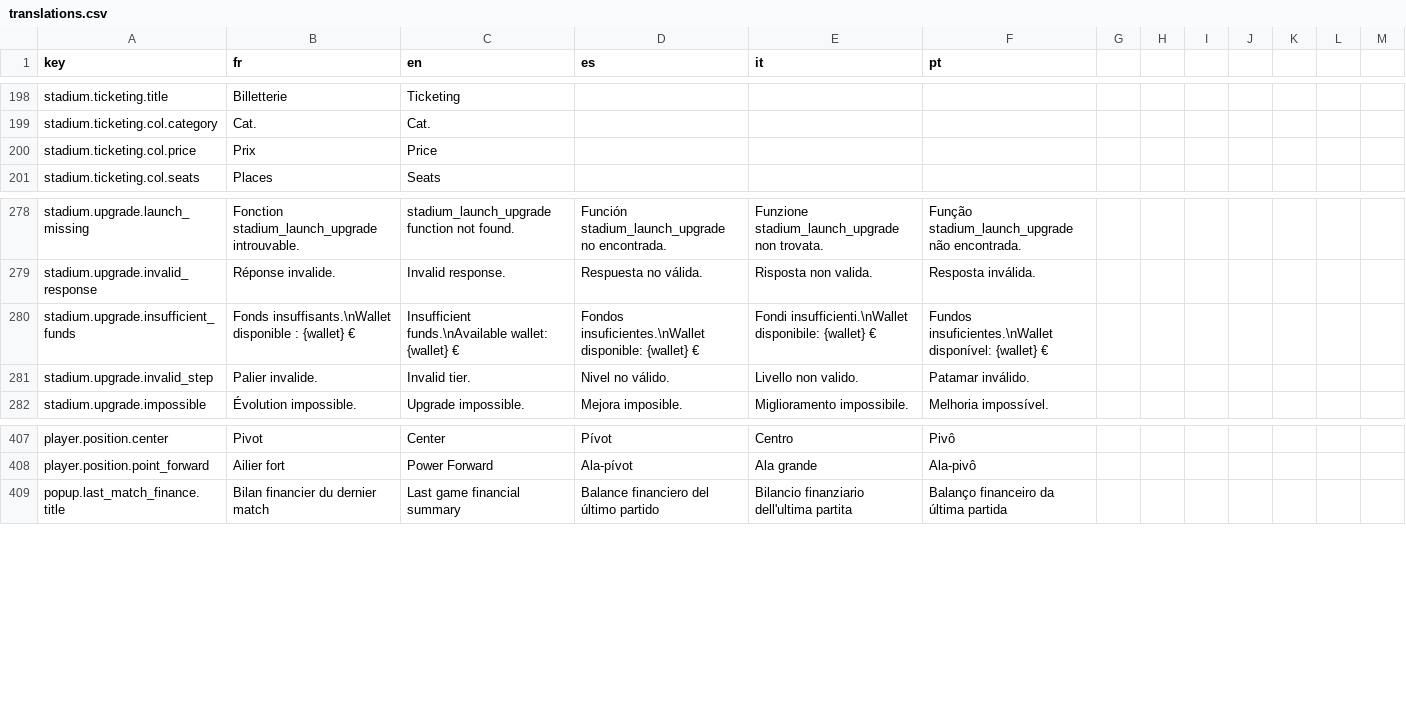
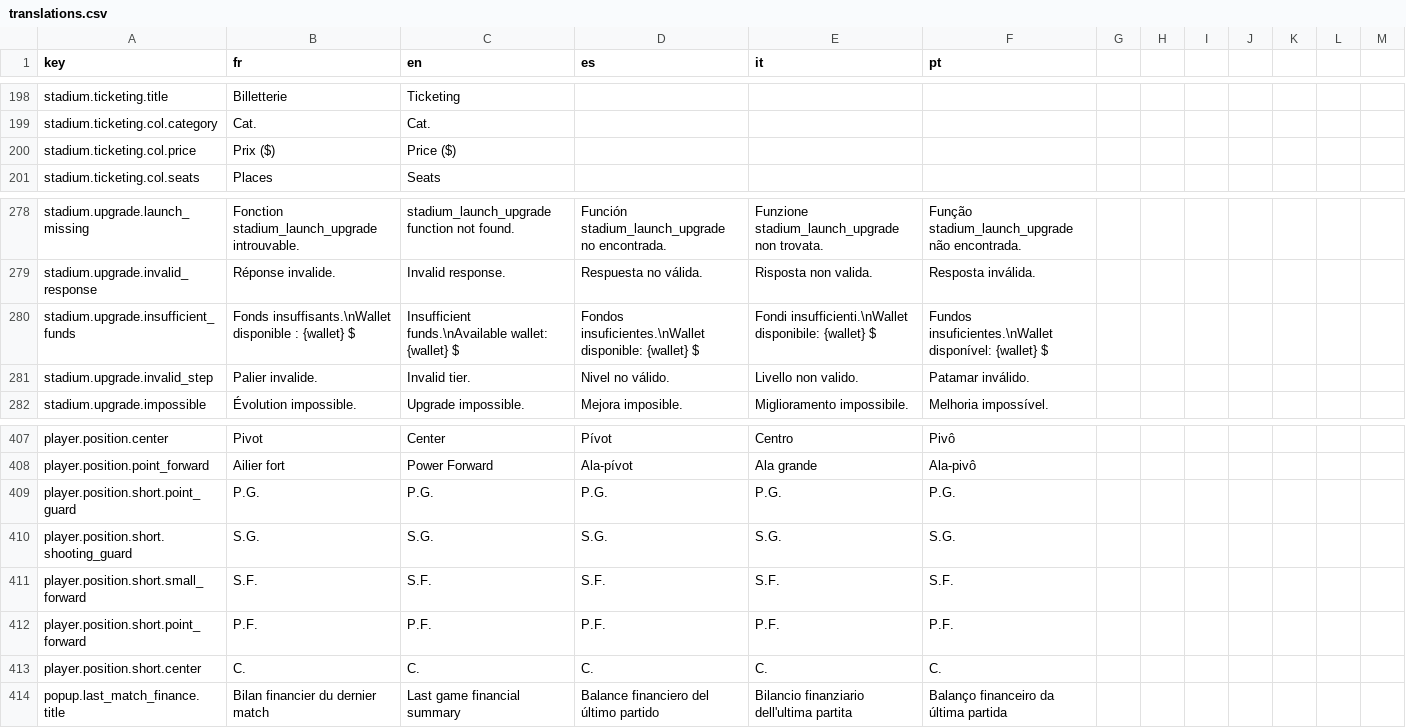
Before and after one commit to Tizona76/BasketManager, a CSV file: client/godot/i18n/translations.csv, drawn as a sheet; only a part is shown, gaps mark what is left out.

```diff
--- a/client/godot/i18n/translations.csv
+++ b/client/godot/i18n/translations.csv
@@ -199,3 +199,3 @@ stadium.ticketing.title,Billetterie,Ticketing,,,
 stadium.ticketing.col.category,Cat.,Cat.,,,
-stadium.ticketing.col.price,Prix,Price,,,
+stadium.ticketing.col.price,Prix ($),Price ($),,,
 stadium.ticketing.col.seats,Places,Seats,,,
@@ -284,3 +284,3 @@ stadium.upgrade.launch_missing,Fonction stadium_launch_upgrade introuvable.,stad
 stadium.upgrade.invalid_response,Réponse invalide.,Invalid response.,Respuesta no válida.,Risposta non valida.,Resposta inválida.
-stadium.upgrade.insufficient_funds,Fonds insuffisants.\nWallet disponible : {wallet} €,Insufficient funds.\nAvailable wallet: {wallet} €,Fondos insuficientes.\nWallet disponible: {wallet} €,Fondi insufficienti.\nWallet disponibile: {wallet} €,Fundos insuficientes.\nWallet disponível: {wallet} €
+stadium.upgrade.insufficient_funds,Fonds insuffisants.\nWallet disponible : {wallet} $,Insufficient funds.\nAvailable wallet: {wallet} $,Fondos insuficientes.\nWallet disponible: {wallet} $,Fondi insufficienti.\nWallet disponibile: {wallet} $,Fundos insuficientes.\nWallet disponível: {wallet} $
 stadium.upgrade.invalid_step,Palier invalide.,Invalid tier.,Nivel no válido.,Livello non valido.,Patamar inválido.
@@ -413,2 +413,7 @@ player.position.center,Pivot,Center,Pívot,Centro,Pivô
 player.position.point_forward,Ailier fort,Power Forward,Ala-pívot,Ala grande,Ala-pivô
+player.position.short.point_guard,P.G.,P.G.,P.G.,P.G.,P.G.
+player.position.short.shooting_guard,S.G.,S.G.,S.G.,S.G.,S.G.
+player.position.short.small_forward,S.F.,S.F.,S.F.,S.F.,S.F.
+player.position.short.point_forward,P.F.,P.F.,P.F.,P.F.,P.F.
+player.position.short.center,C.,C.,C.,C.,C.
 popup.last_match_finance.title,Bilan financier du dernier match,Last game financial summary,Balance financiero del último partido,Bilancio finanziario dell'ultima partita,Balanço financeiro da última partida
```
Also changed, not shown: 27 other files.
